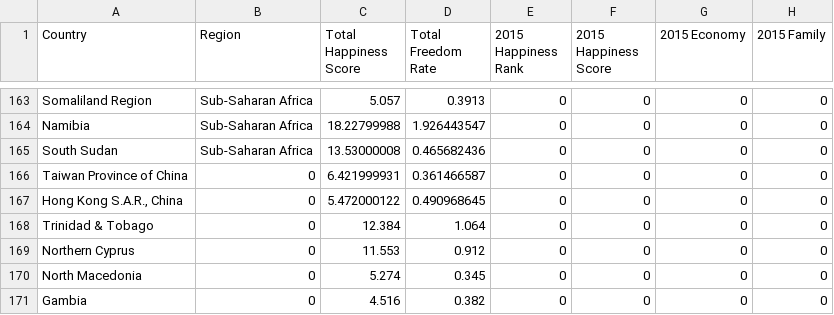
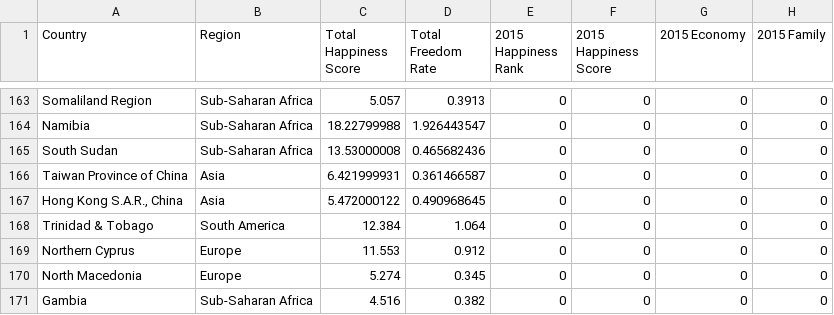
Before and after one commit to jeosqueri/Protest-Happiness-Analysis, a CSV file: Happiness_Data/clean_combined_happiness.csv, drawn as a sheet; only a part is shown, gaps mark what is left out; the diff names each change by its address in the sheet, - before the commit and + after, or states it on an @@ line.

```diff
--- a/Happiness_Data/clean_combined_happiness.csv
+++ b/Happiness_Data/clean_combined_happiness.csv
-B166:B167 (Region): 0
+B166:B167 (Region): Asia
-B168 (Region): 0
+B168 (Region): South America
-B169:B170 (Region): 0
+B169:B170 (Region): Europe
-B171 (Region): 0
+B171 (Region): Sub-Saharan Africa
```
Also changed, not shown: 6 other files.
